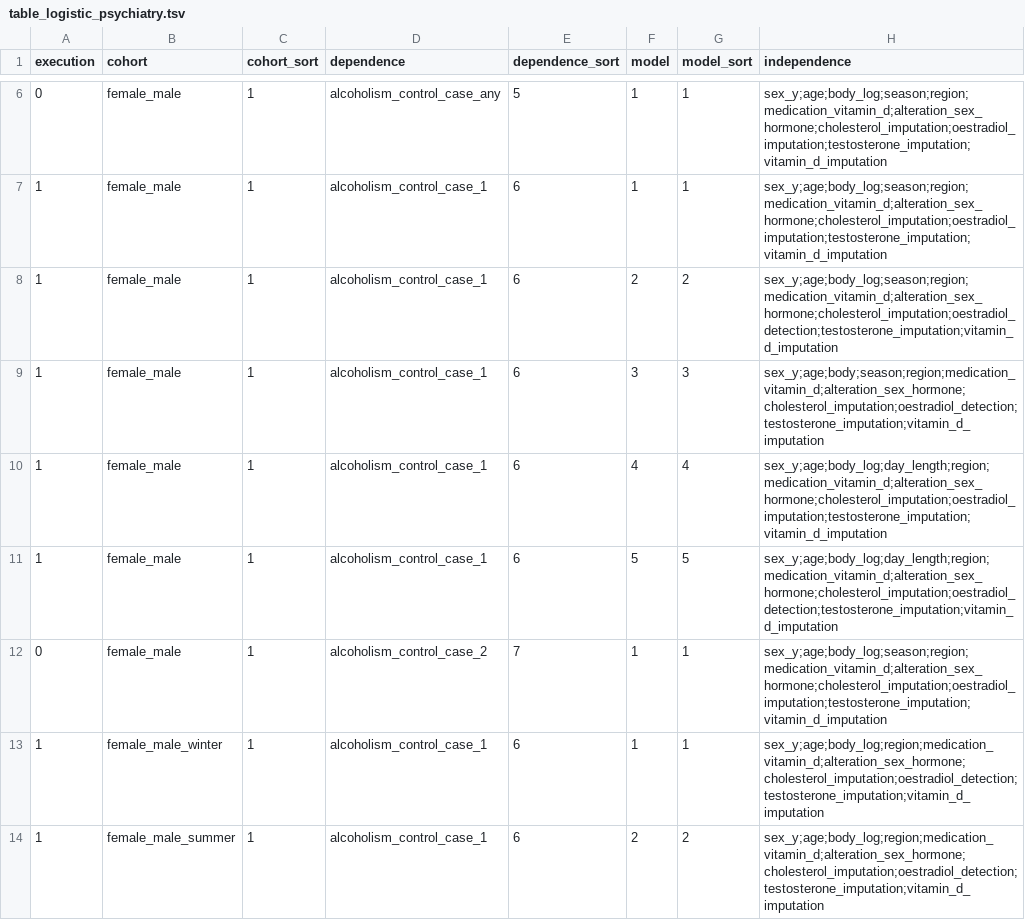
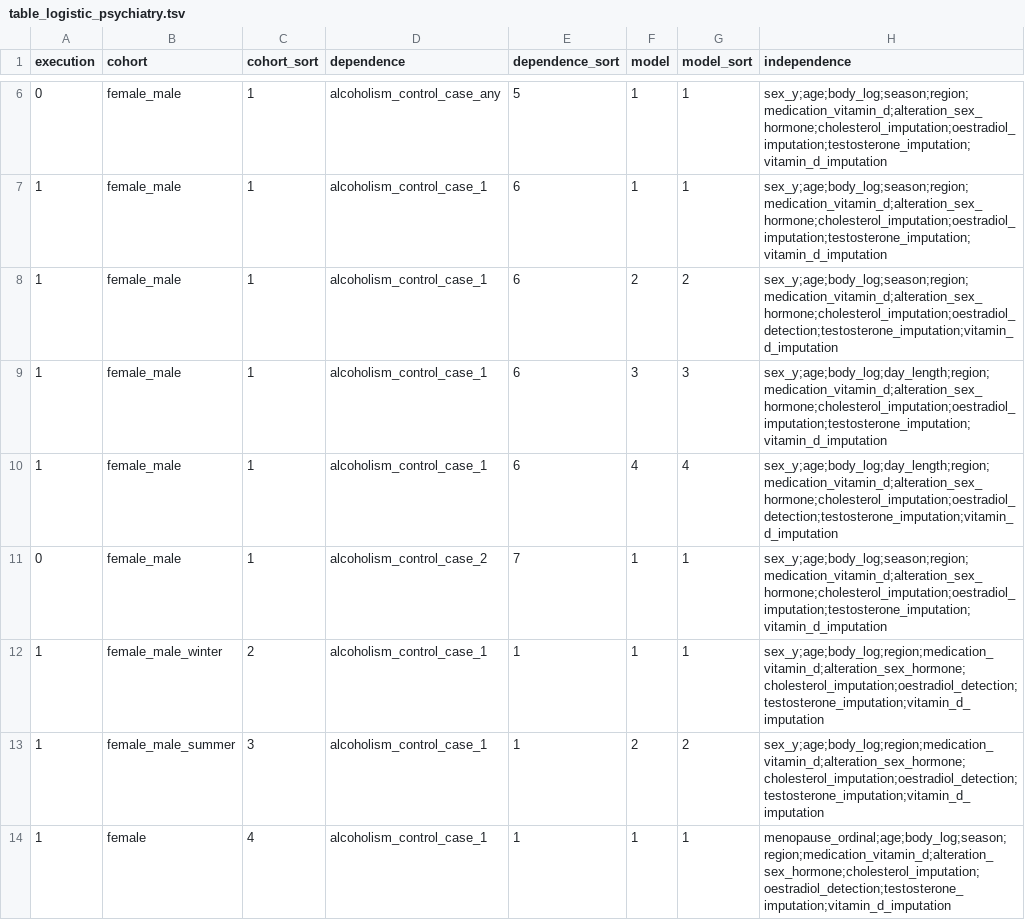
Before and after one commit to tcameronwaller/uk_biobank, a TSV file: parameters/regression_cohorts_models/table_logistic_psychiatry.tsv, drawn as a sheet; only a part is shown, gaps mark what is left out; the diff covers the shown part only.

Commit message:
regression models

```diff
--- a/parameters/regression_cohorts_models/table_logistic_psychiatry.tsv
+++ b/parameters/regression_cohorts_models/table_logistic_psychiatry.tsv
@@ -8,7 +8,7 @@ execution	cohort	cohort_sort	dependence	dependence_sort	model	model_sort	indepen
 1	female_male	1	alcoholism_control_case_1	6	2	2	sex_y;age;body_log;season;region;medication_vitamin_d;alteration_sex_hormone;cholesterol_imputation;oestradiol_detection;testosterone_imputation;vitamin_d_imputation
-1	female_male	1	alcoholism_control_case_1	6	3	3	sex_y;age;body;season;region;medication_vitamin_d;alteration_sex_hormone;cholesterol_imputation;oestradiol_detection;testosterone_imputation;vitamin_d_imputation
-1	female_male	1	alcoholism_control_case_1	6	4	4	sex_y;age;body_log;day_length;region;medication_vitamin_d;alteration_sex_hormone;cholesterol_imputation;oestradiol_imputation;testosterone_imputation;vitamin_d_imputation
-1	female_male	1	alcoholism_control_case_1	6	5	5	sex_y;age;body_log;day_length;region;medication_vitamin_d;alteration_sex_hormone;cholesterol_imputation;oestradiol_detection;testosterone_imputation;vitamin_d_imputation
+1	female_male	1	alcoholism_control_case_1	6	3	3	sex_y;age;body_log;day_length;region;medication_vitamin_d;alteration_sex_hormone;cholesterol_imputation;oestradiol_imputation;testosterone_imputation;vitamin_d_imputation
+1	female_male	1	alcoholism_control_case_1	6	4	4	sex_y;age;body_log;day_length;region;medication_vitamin_d;alteration_sex_hormone;cholesterol_imputation;oestradiol_detection;testosterone_imputation;vitamin_d_imputation
 0	female_male	1	alcoholism_control_case_2	7	1	1	sex_y;age;body_log;season;region;medication_vitamin_d;alteration_sex_hormone;cholesterol_imputation;oestradiol_imputation;testosterone_imputation;vitamin_d_imputation
-1	female_male_winter	1	alcoholism_control_case_1	6	1	1	sex_y;age;body_log;region;medication_vitamin_d;alteration_sex_hormone;cholesterol_imputation;oestradiol_detection;testosterone_imputation;vitamin_d_imputation
-1	female_male_summer	1	alcoholism_control_case_1	6	2	2	sex_y;age;body_log;region;medication_vitamin_d;alteration_sex_hormone;cholesterol_imputation;oestradiol_detection;testosterone_imputation;vitamin_d_imputation
+1	female_male_winter	2	alcoholism_control_case_1	1	1	1	sex_y;age;body_log;region;medication_vitamin_d;alteration_sex_hormone;cholesterol_imputation;oestradiol_detection;testosterone_imputation;vitamin_d_imputation
+1	female_male_summer	3	alcoholism_control_case_1	1	2	2	sex_y;age;body_log;region;medication_vitamin_d;alteration_sex_hormone;cholesterol_imputation;oestradiol_detection;testosterone_imputation;vitamin_d_imputation
+1	female	4	alcoholism_control_case_1	1	1	1	menopause_ordinal;age;body_log;season;region;medication_vitamin_d;alteration_sex_hormone;cholesterol_imputation;oestradiol_detection;testosterone_imputation;vitamin_d_imputation
```
Also changed, not shown: 6 added rows elsewhere in this file, 1 other file.
